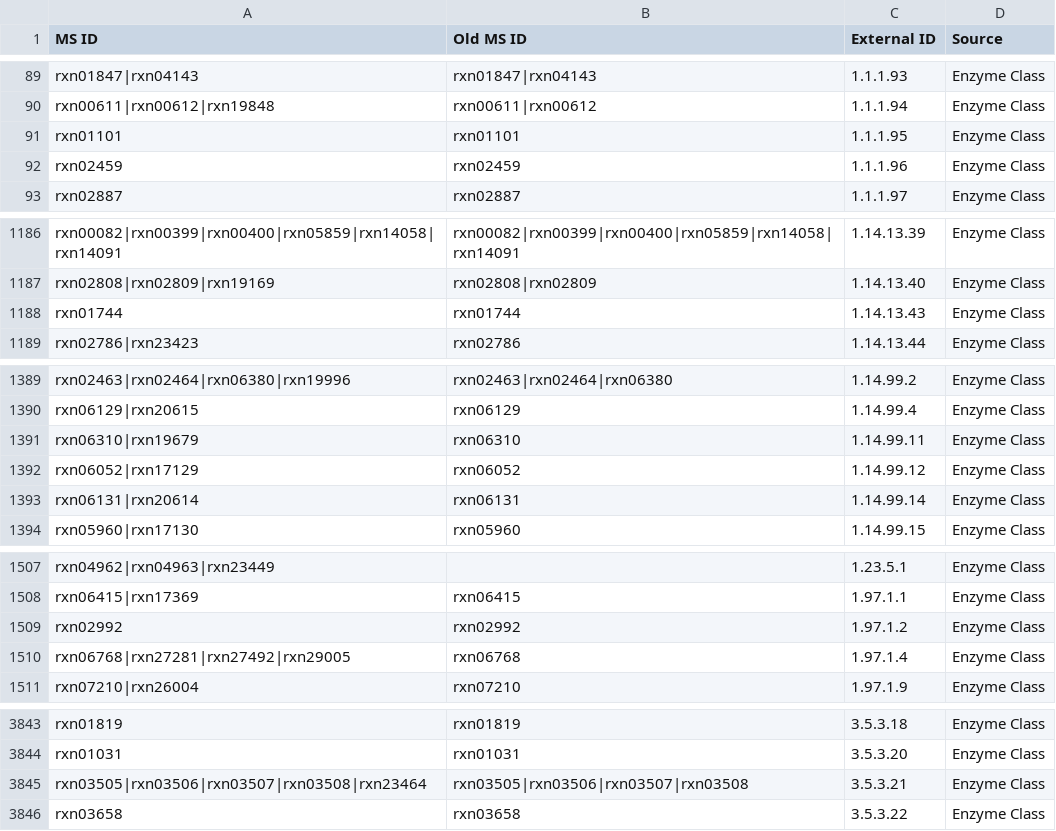
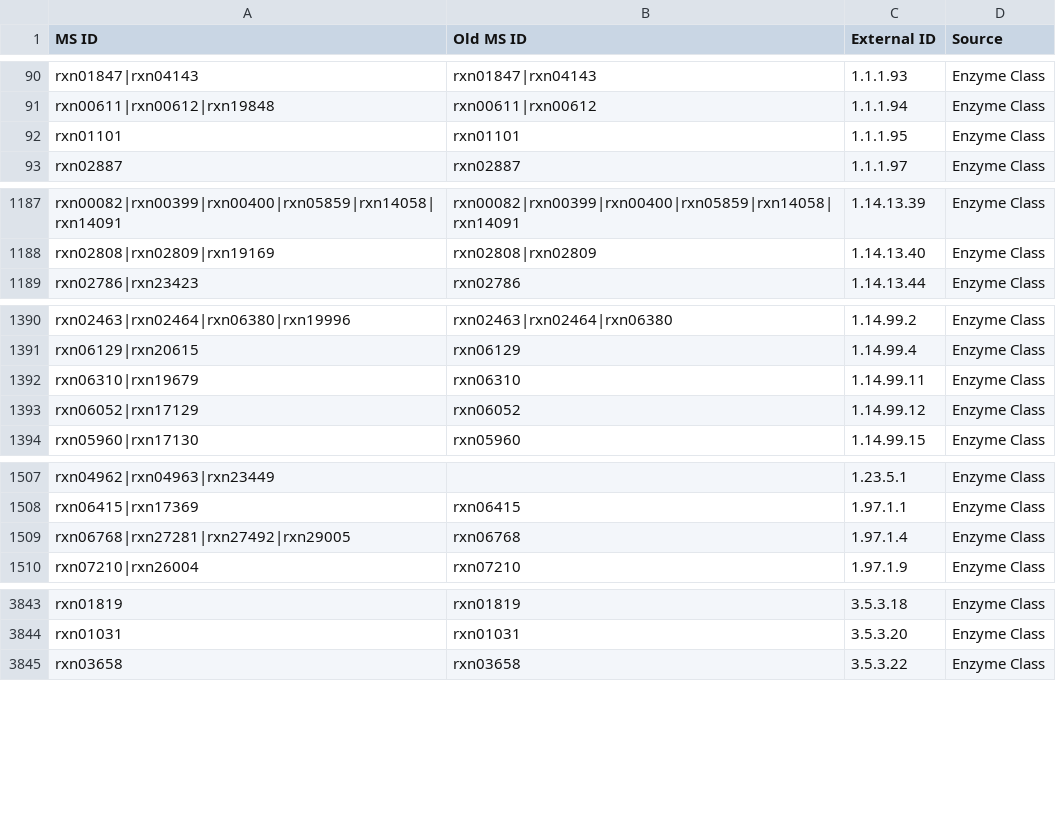
Before and after one commit to jotech/gapseq, a TSV file: dat/seed_Enzyme_Class_Reactions_Aliases_unique_edited.tsv, drawn as a sheet; only a part is shown, gaps mark what is left out; removed rows and columns are numbered as before the commit, all else as after; the diff covers the shown part only; the diff names each change by its address in the sheet, - before the commit and + after, or states it on an @@ line.

```diff
--- a/dat/seed_Enzyme_Class_Reactions_Aliases_unique_edited.tsv
+++ b/dat/seed_Enzyme_Class_Reactions_Aliases_unique_edited.tsv
-row 92: rxn02459 | rxn02459 | 1.1.1.96 | Enzyme Class
-row 1188: rxn01744 | rxn01744 | 1.14.13.43 | Enzyme Class
-row 1393: rxn06131|rxn20614 | rxn06131 | 1.14.99.14 | Enzyme Class
-row 1509: rxn02992 | rxn02992 | 1.97.1.2 | Enzyme Class
-row 3845: rxn03505|rxn03506|rxn03507|rxn03508|rxn23464 | rxn03505|rxn03506|rxn03507|rxn03508 | 3.5.3.21 | Enzyme Class
```
Also changed, not shown: 6 added rows and 1 removed row elsewhere in this file, 5 other files.
